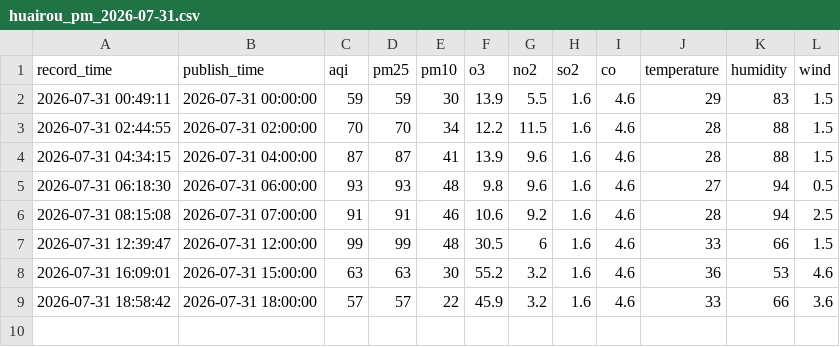
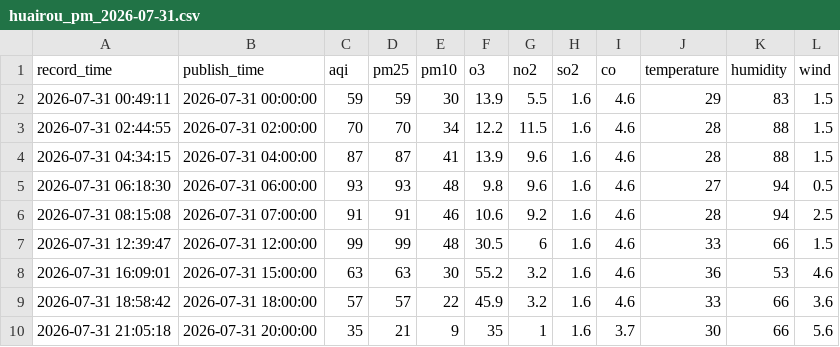
Before and after one commit to 5sncwcvt4h-star/huairouPM, a CSV file: data/2026-07/huairou_pm_2026-07-31.csv, drawn as a sheet; the diff names each change by its address in the sheet, - before the commit and + after, or states it on an @@ line.

```diff
--- a/data/2026-07/huairou_pm_2026-07-31.csv
+++ b/data/2026-07/huairou_pm_2026-07-31.csv
+row 10: 2026-07-31 21:05:18 | 2026-07-31 20:00:00 | 35 | 21 | 9 | 35 | 1 | 1.6 | 3.7 | 30 | 66 | 5.6
```
